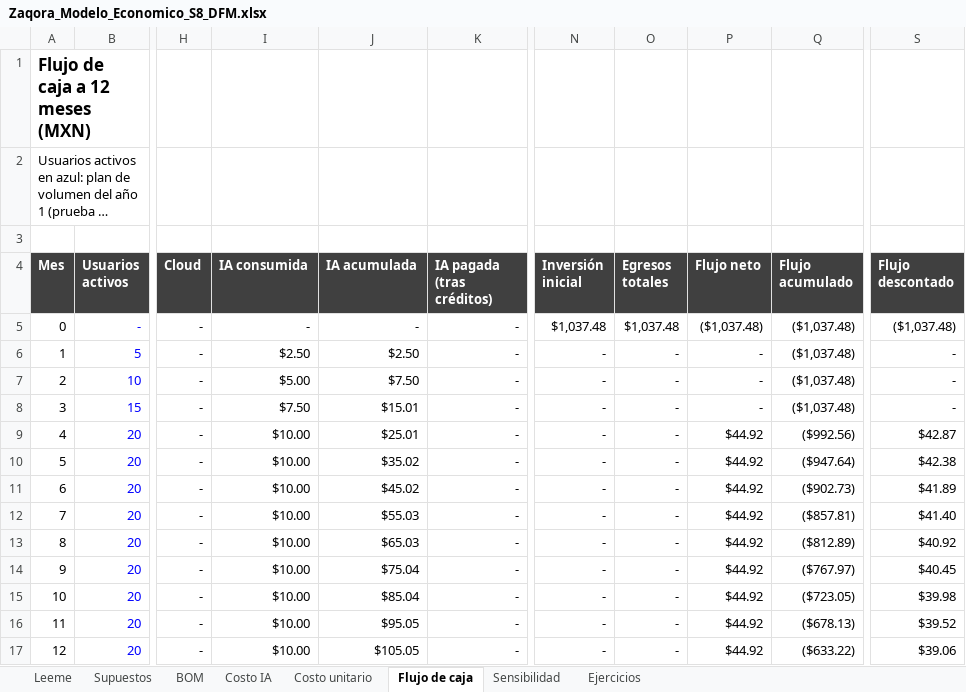
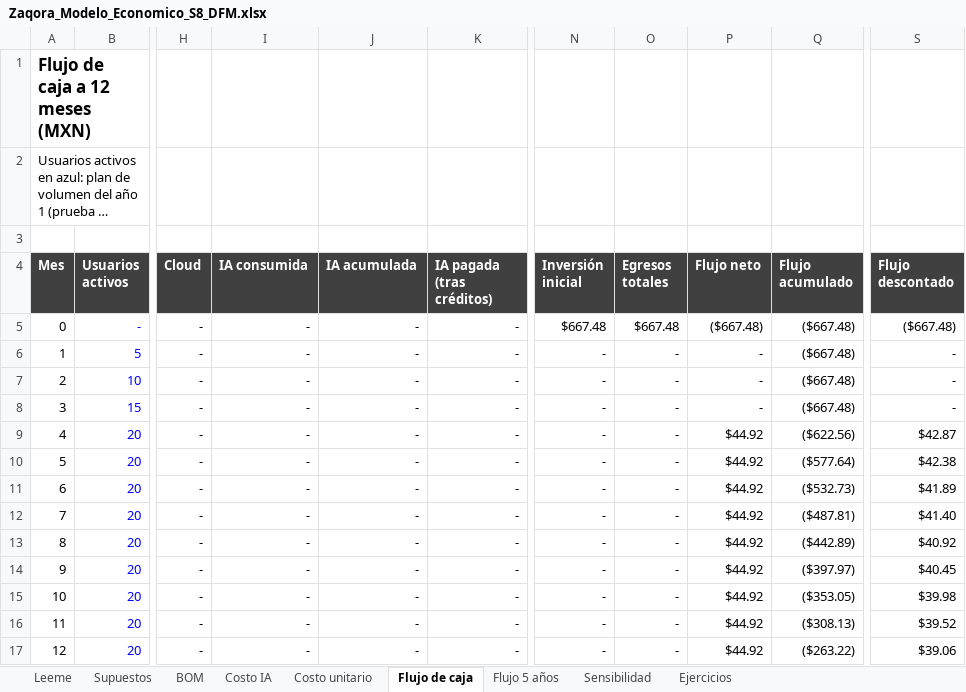
Before and after one commit to Vidddda/Portafolio-193167, an Excel workbook: docs/recursos/archivos/PI4_S8/Zaqora_Modelo_Economico_S8_DFM.xlsx, sheet Flujo de caja, drawn as a sheet; only a part is shown, gaps mark what is left out; long unchanged cells end in …; values as stored, in another font and other column widths than the file's, no borders; the diff covers the shown part only; the diff names each change by its address in the sheet, - before the commit and + after, or states it on an @@ line.

```diff
--- a/docs/recursos/archivos/PI4_S8/Zaqora_Modelo_Economico_S8_DFM.xlsx (sheet Flujo de caja)
+++ b/docs/recursos/archivos/PI4_S8/Zaqora_Modelo_Economico_S8_DFM.xlsx (sheet Flujo de caja)
+sheet tab: Flujo 5 años
-N5 (Inversión inicial): $1,037.48
+N5 (Inversión inicial): $667.48
-O5 (Egresos totales): $1,037.48
+O5 (Egresos totales): $667.48
-P5 (Flujo neto): ($1,037.48)
+P5 (Flujo neto): ($667.48)
-Q5:Q8 (Flujo acumulado): ($1,037.48)
+Q5:Q8 (Flujo acumulado): ($667.48)
-S5 (Flujo descontado): ($1,037.48)
+S5 (Flujo descontado): ($667.48)
-I6 (IA consumida): $2.50
+I6 (IA consumida): -
-J6 (IA acumulada): $2.50
+J6 (IA acumulada): -
-I7 (IA consumida): $5.00
+I7 (IA consumida): -
-J7 (IA acumulada): $7.50
+J7 (IA acumulada): -
-I8 (IA consumida): $7.50
+I8 (IA consumida): -
-J8 (IA acumulada): $15.01
+J8 (IA acumulada): -
-I9:I17 (IA consumida): $10.00
+I9:I17 (IA consumida): -
-J9 (IA acumulada): $25.01
+J9 (IA acumulada): -
-Q9 (Flujo acumulado): ($992.56)
+Q9 (Flujo acumulado): ($622.56)
-J10 (IA acumulada): $35.02
+J10 (IA acumulada): -
-Q10 (Flujo acumulado): ($947.64)
+Q10 (Flujo acumulado): ($577.64)
-J11 (IA acumulada): $45.02
+J11 (IA acumulada): -
-Q11 (Flujo acumulado): ($902.73)
+Q11 (Flujo acumulado): ($532.73)
-J12 (IA acumulada): $55.03
+J12 (IA acumulada): -
-Q12 (Flujo acumulado): ($857.81)
+Q12 (Flujo acumulado): ($487.81)
-J13 (IA acumulada): $65.03
+J13 (IA acumulada): -
-Q13 (Flujo acumulado): ($812.89)
+Q13 (Flujo acumulado): ($442.89)
-J14 (IA acumulada): $75.04
+J14 (IA acumulada): -
-Q14 (Flujo acumulado): ($767.97)
+Q14 (Flujo acumulado): ($397.97)
-J15 (IA acumulada): $85.04
+J15 (IA acumulada): -
-Q15 (Flujo acumulado): ($723.05)
+Q15 (Flujo acumulado): ($353.05)
-J16 (IA acumulada): $95.05
+J16 (IA acumulada): -
-Q16 (Flujo acumulado): ($678.13)
+Q16 (Flujo acumulado): ($308.13)
-J17 (IA acumulada): $105.05
+J17 (IA acumulada): -
-Q17 (Flujo acumulado): ($633.22)
+Q17 (Flujo acumulado): ($263.22)
```
Also changed, not shown: 12 edited cells elsewhere in this sheet, sheet Costo unitario, sheet Supuestos, formulas that keep their value, 1 other file.
